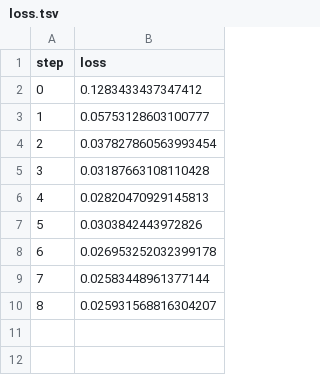
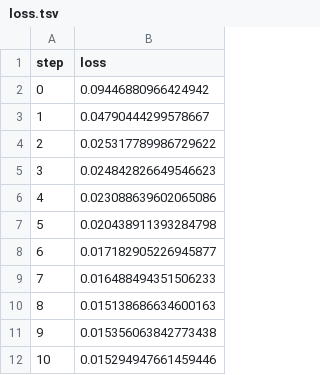
Before and after one commit to iterative/example-get-started-experiments, a TSV file: results/train/plots/metrics/eval/loss.tsv, drawn as a sheet.

```diff
--- a/results/train/plots/metrics/eval/loss.tsv
+++ b/results/train/plots/metrics/eval/loss.tsv
@@ -1,10 +1,12 @@
 step	loss
-0	0.1283433437347412
-1	0.05753128603100777
-2	0.037827860563993454
-3	0.03187663108110428
-4	0.02820470929145813
-5	0.0303842443972826
-6	0.026953252032399178
-7	0.02583448961377144
-8	0.025931568816304207
+0	0.09446880966424942
+1	0.04790444299578667
+2	0.025317789986729622
+3	0.024842826649546623
+4	0.023088639602065086
+5	0.020438911393284798
+6	0.017182905226945877
+7	0.016488494351506233
+8	0.015138686634600163
+9	0.015356063842773438
+10	0.015294947661459446
```
Also changed, not shown: results/train/plots/metrics/dice_multi.tsv, results/train/plots/metrics/train/loss.tsv, 19 other files.
